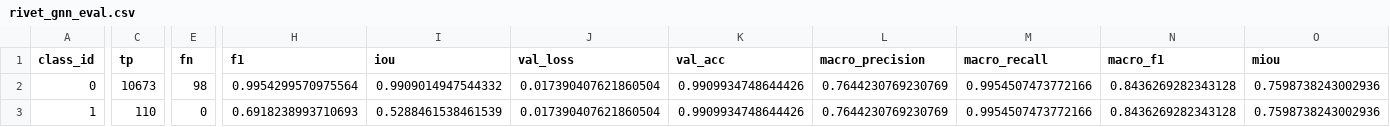
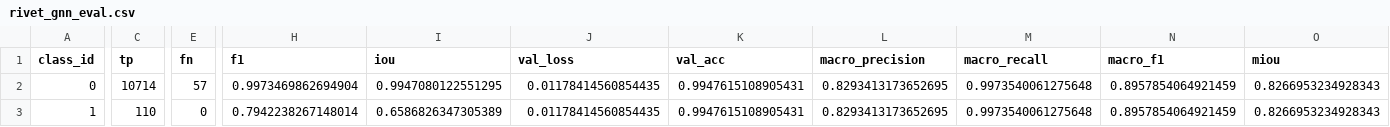
Before and after one commit to lulululalah/gjy_project, a CSV file: rivet_gnn_eval.csv, drawn as a sheet; only a part is shown, gaps mark what is left out; the diff covers the shown part only; the diff names each change by its address in the sheet, - before the commit and + after, or states it on an @@ line.

```diff
--- a/rivet_gnn_eval.csv
+++ b/rivet_gnn_eval.csv
-C2 (tp): 10673
+C2 (tp): 10714
-E2 (fn): 98
+E2 (fn): 57
-H2 (f1): 0.9954299570975564
+H2 (f1): 0.9973469862694904
-I2 (iou): 0.9909014947544332
+I2 (iou): 0.9947080122551295
-J2:J3 (val_loss): 0.017390407621860504
+J2:J3 (val_loss): 0.01178414560854435
-K2:K3 (val_acc): 0.9909934748644426
+K2:K3 (val_acc): 0.9947615108905431
-L2:L3 (macro_precision): 0.7644230769230769
+L2:L3 (macro_precision): 0.8293413173652695
-M2:M3 (macro_recall): 0.9954507473772166
+M2:M3 (macro_recall): 0.9973540061275648
-N2:N3 (macro_f1): 0.8436269282343128
+N2:N3 (macro_f1): 0.8957854064921459
-O2:O3 (miou): 0.7598738243002936
+O2:O3 (miou): 0.8266953234928343
-H3 (f1): 0.6918238993710693
+H3 (f1): 0.7942238267148014
-I3 (iou): 0.5288461538461539
+I3 (iou): 0.6586826347305389
```
Also changed, not shown: 3 edited cells elsewhere in this file, data/plane_model/221_cessna_caravan_v13_predictions.csv, 12 other files.
